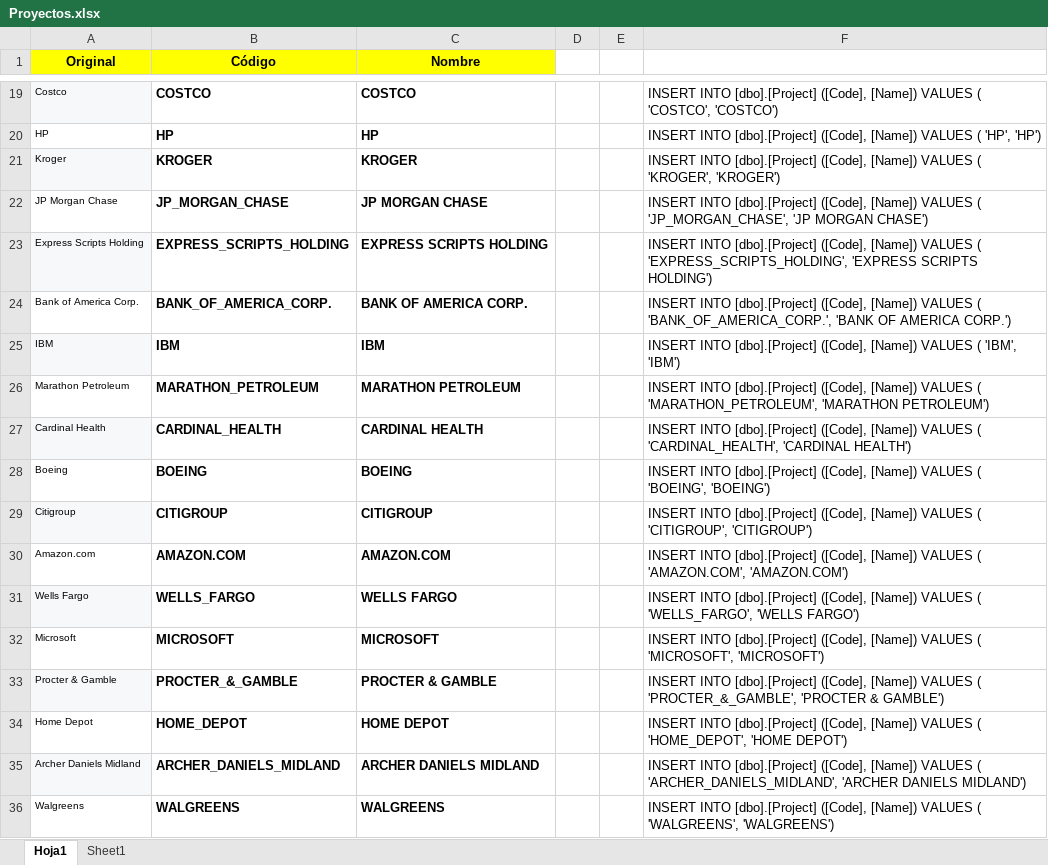
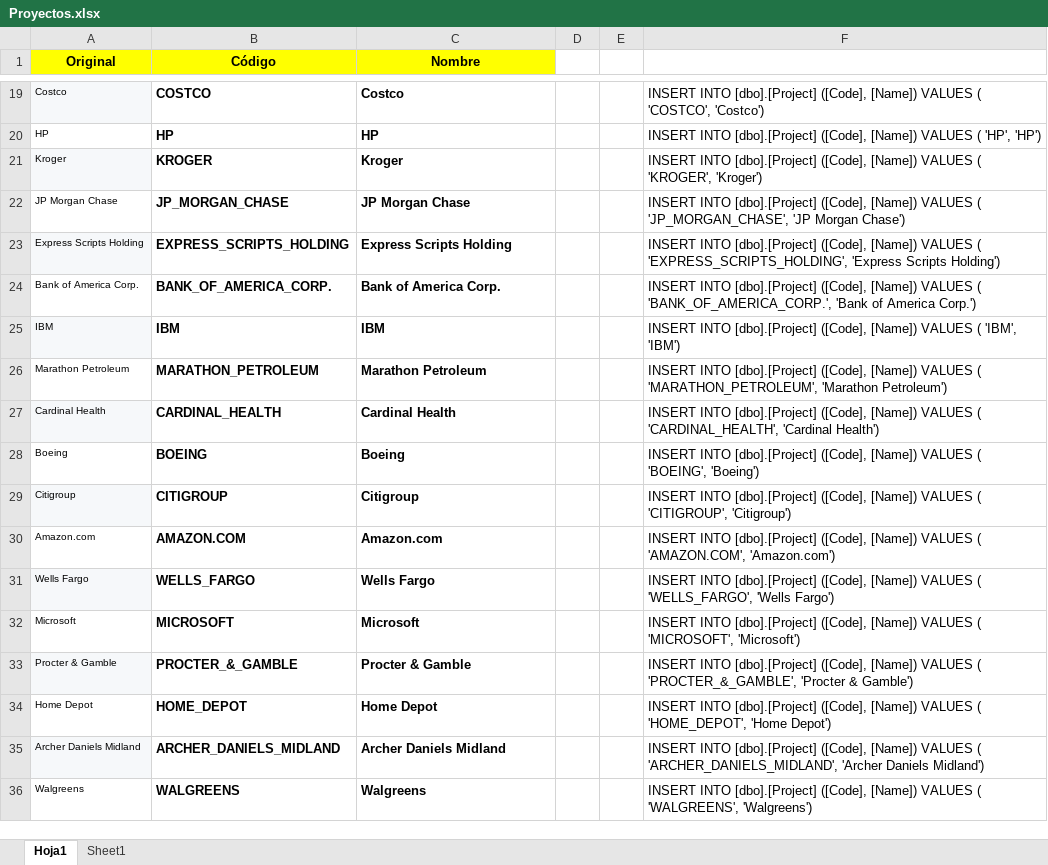
Before and after one commit to marlongonzalezdev/innovationLab2019, an Excel workbook: database/Proyectos.xlsx, sheet Hoja1, drawn as a sheet; only a part is shown, gaps mark what is left out; values as stored, in another font and other column widths than the file's, no borders; the diff covers the shown part only; the diff names each change by its address in the sheet, - before the commit and + after, or states it on an @@ line.

```diff
--- a/database/Proyectos.xlsx (sheet Hoja1)
+++ b/database/Proyectos.xlsx (sheet Hoja1)
-C19 (Nombre): COSTCO
+C19 (Nombre): Costco
-F19: …( 'COSTCO', 'COSTCO')
+F19: …( 'COSTCO', 'Costco')
-C21 (Nombre): KROGER
+C21 (Nombre): Kroger
-F21: …( 'KROGER', 'KROGER')
+F21: …( 'KROGER', 'Kroger')
-C22 (Nombre): JP MORGAN CHASE
+C22 (Nombre): JP Morgan Chase
-F22: …'JP_MORGAN_CHASE', 'JP MORGAN CHASE')
+F22: …'JP_MORGAN_CHASE', 'JP Morgan Chase')
-C23 (Nombre): EXPRESS SCRIPTS HOLDING
+C23 (Nombre): Express Scripts Holding
-F23: …( 'EXPRESS_SCRIPTS_HOLDING', 'EXPRESS SCRIPTS HOLDING')
+F23: …( 'EXPRESS_SCRIPTS_HOLDING', 'Express Scripts Holding')
-C24 (Nombre): BANK OF AMERICA CORP.
+C24 (Nombre): Bank of America Corp.
-F24: …( 'BANK_OF_AMERICA_CORP.', 'BANK OF AMERICA CORP.')
+F24: …( 'BANK_OF_AMERICA_CORP.', 'Bank of America Corp.')
-C26 (Nombre): MARATHON PETROLEUM
+C26 (Nombre): Marathon Petroleum
-F26: …( 'MARATHON_PETROLEUM', 'MARATHON PETROLEUM')
+F26: …( 'MARATHON_PETROLEUM', 'Marathon Petroleum')
-C27 (Nombre): CARDINAL HEALTH
+C27 (Nombre): Cardinal Health
-F27: …( 'CARDINAL_HEALTH', 'CARDINAL HEALTH')
+F27: …( 'CARDINAL_HEALTH', 'Cardinal Health')
-C28 (Nombre): BOEING
+C28 (Nombre): Boeing
-F28: …( 'BOEING', 'BOEING')
+F28: …( 'BOEING', 'Boeing')
-C29 (Nombre): CITIGROUP
+C29 (Nombre): Citigroup
-F29: …( 'CITIGROUP', 'CITIGROUP')
+F29: …( 'CITIGROUP', 'Citigroup')
-C30 (Nombre): AMAZON.COM
+C30 (Nombre): Amazon.com
-F30: …( 'AMAZON.COM', 'AMAZON.COM')
+F30: …( 'AMAZON.COM', 'Amazon.com')
-C31 (Nombre): WELLS FARGO
+C31 (Nombre): Wells Fargo
-F31: …( 'WELLS_FARGO', 'WELLS FARGO')
+F31: …( 'WELLS_FARGO', 'Wells Fargo')
-C32 (Nombre): MICROSOFT
+C32 (Nombre): Microsoft
-F32: …( 'MICROSOFT', 'MICROSOFT')
+F32: …( 'MICROSOFT', 'Microsoft')
-C33 (Nombre): PROCTER & GAMBLE
+C33 (Nombre): Procter & Gamble
-F33: …( 'PROCTER_&_GAMBLE', 'PROCTER & GAMBLE')
+F33: …( 'PROCTER_&_GAMBLE', 'Procter & Gamble')
-C34 (Nombre): HOME DEPOT
+C34 (Nombre): Home Depot
-F34: …( 'HOME_DEPOT', 'HOME DEPOT')
+F34: …( 'HOME_DEPOT', 'Home Depot')
-C35 (Nombre): ARCHER DANIELS MIDLAND
+C35 (Nombre): Archer Daniels Midland
-F35: …( 'ARCHER_DANIELS_MIDLAND', 'ARCHER DANIELS MIDLAND')
+F35: …( 'ARCHER_DANIELS_MIDLAND', 'Archer Daniels Midland')
-C36 (Nombre): WALGREENS
+C36 (Nombre): Walgreens
-F36: …( 'WALGREENS', 'WALGREENS')
+F36: …( 'WALGREENS', 'Walgreens')
```
Also changed, not shown: 1876 edited cells elsewhere in this sheet, formulas that keep their value, 1 other file.
